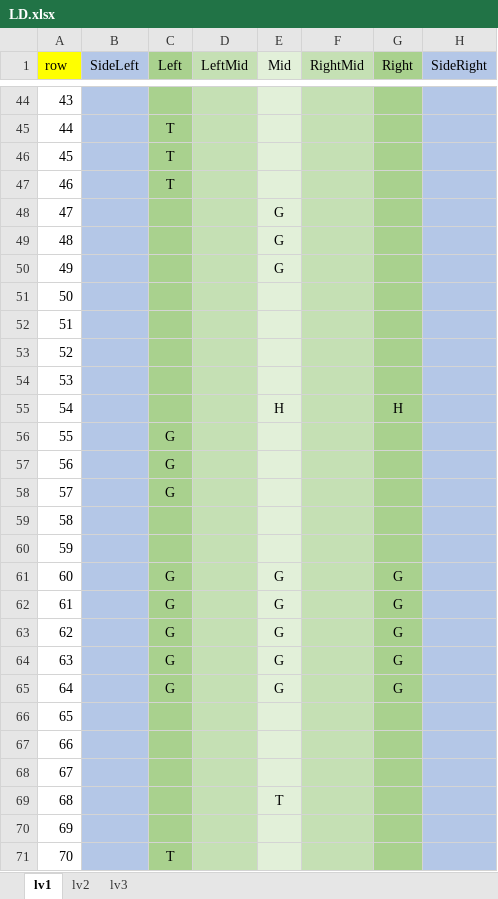
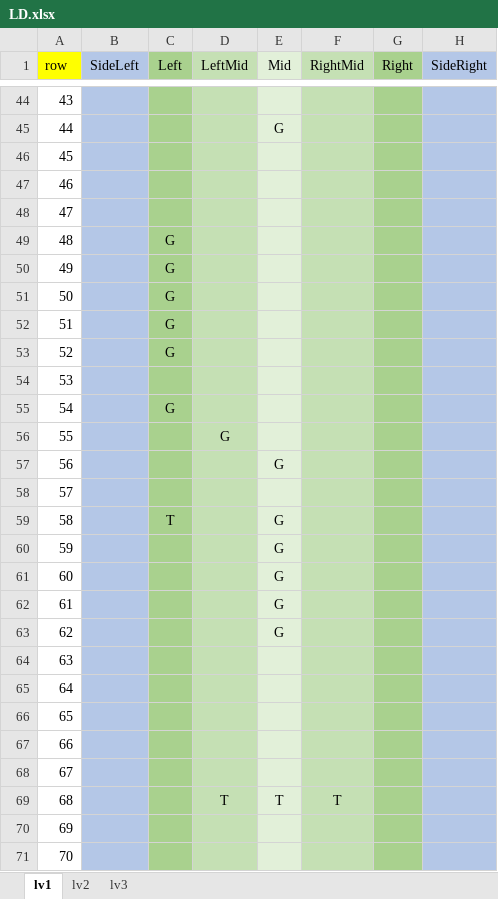
Before and after one commit to Lhr-David/My-Games, an Excel workbook: TankRunner/Assets/Resources/LD.xlsx, sheet lv1, drawn as a sheet; only a part is shown, gaps mark what is left out; values as stored, in another font and other column widths than the file's, no borders; the diff covers the shown part only; the diff names each change by its address in the sheet, - before the commit and + after, or states it on an @@ line.

```diff
--- a/TankRunner/Assets/Resources/LD.xlsx (sheet lv1)
+++ b/TankRunner/Assets/Resources/LD.xlsx (sheet lv1)
-C45:C47 (Left): T
+C45:C47 (Left): (empty)
-E45 (Mid): (empty)
+E45 (Mid): G
-E48:E50 (Mid): G
+E48:E50 (Mid): (empty)
-C49:C53 (Left): (empty)
+C49:C53 (Left): G
-C55 (Left): (empty)
+C55 (Left): G
-E55 (Mid): H
+E55 (Mid): (empty)
-G55 (Right): H
+G55 (Right): (empty)
-C56:C58 (Left): G
+C56:C58 (Left): (empty)
-D56 (LeftMid): (empty)
+D56 (LeftMid): G
-E57 (Mid): (empty)
+E57 (Mid): G
-C59 (Left): (empty)
+C59 (Left): T
-E59:E60 (Mid): (empty)
+E59:E60 (Mid): G
-C61:C65 (Left): G
+C61:C65 (Left): (empty)
-G61:G65 (Right): G
+G61:G65 (Right): (empty)
-E64:E65 (Mid): G
+E64:E65 (Mid): (empty)
-D69 (LeftMid): (empty)
+D69 (LeftMid): T
-F69 (RightMid): (empty)
+F69 (RightMid): T
-C71 (Left): T
+C71 (Left): (empty)
```
Also changed, not shown: 10 added rows, 10 removed rows and 111 edited cells elsewhere in this sheet, sheet lv2, sheet lv3, 6 other files.
